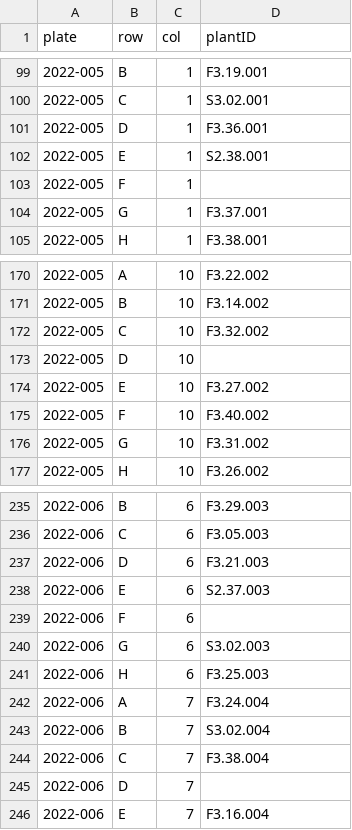
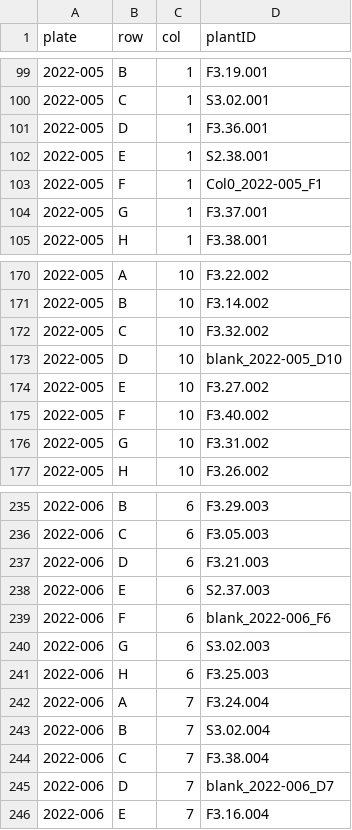
Before and after one commit to ellisztamas/meth_pedigree, a CSV file: 01_data/06_raw_bisulphite_reads/NGS_sample_sheet.csv (was 01_data/02_grow_plants/NGS_sample_sheet.csv), drawn as a sheet; only a part is shown, gaps mark what is left out.

```diff
--- a/01_data/02_grow_plants/NGS_sample_sheet.csv
+++ b/01_data/06_raw_bisulphite_reads/NGS_sample_sheet.csv
@@ -102,3 +102,3 @@ plate,row,col,plantID
 2022-005,E,1,S2.38.001
-2022-005,F,1,
+2022-005,F,1,Col0_2022-005_F1
 2022-005,G,1,F3.37.001
@@ -172,3 +172,3 @@ plate,row,col,plantID
 2022-005,C,10,F3.32.002
-2022-005,D,10,
+2022-005,D,10,blank_2022-005_D10
 2022-005,E,10,F3.27.002
@@ -238,3 +238,3 @@ plate,row,col,plantID
 2022-006,E,6,S2.37.003
-2022-006,F,6,
+2022-006,F,6,blank_2022-006_F6
 2022-006,G,6,S3.02.003
@@ -244,3 +244,3 @@ plate,row,col,plantID
 2022-006,C,7,F3.38.004
-2022-006,D,7,
+2022-006,D,7,blank_2022-006_D7
 2022-006,E,7,F3.16.004
```
Also changed, not shown: 6 other files.
